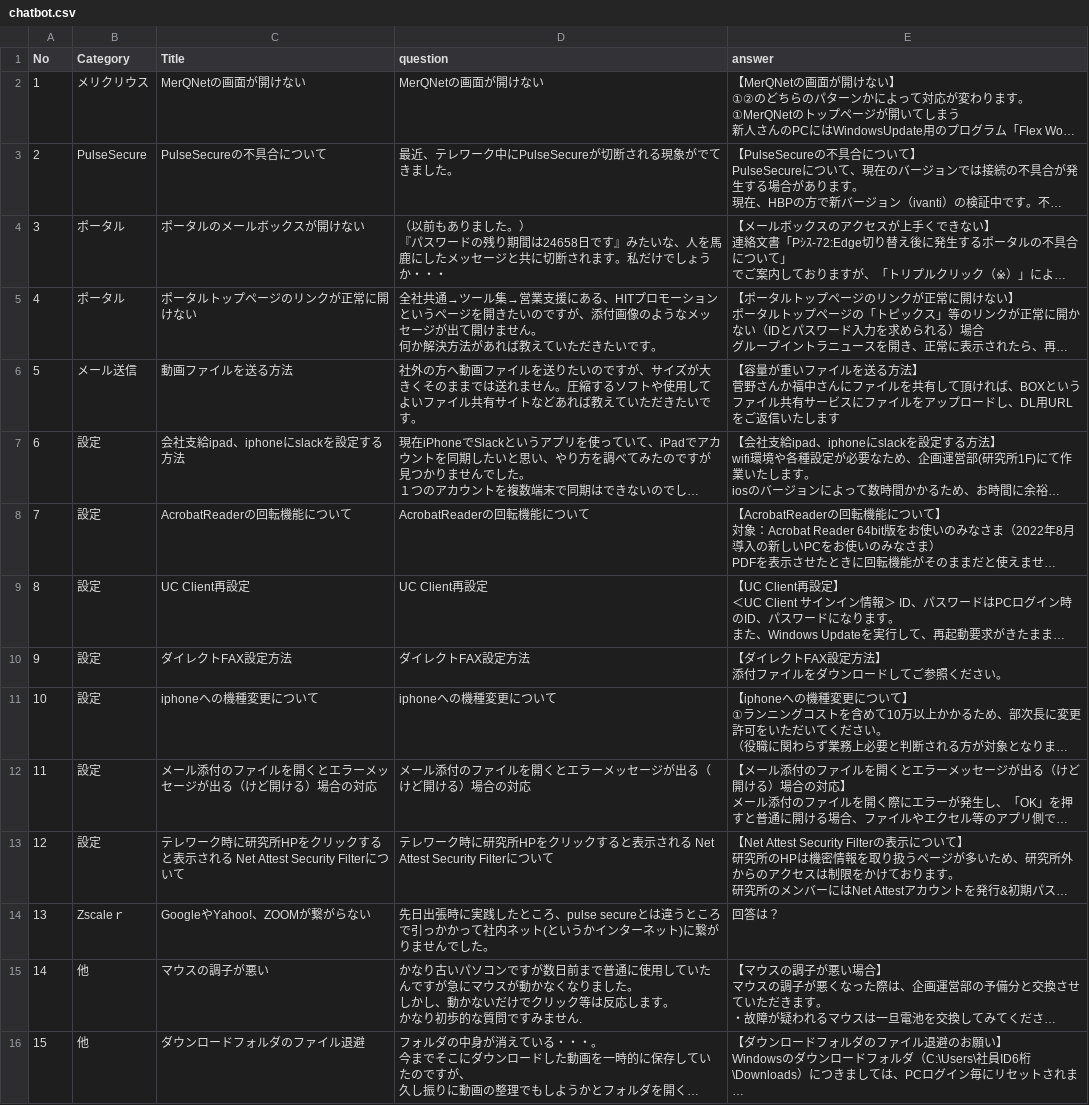
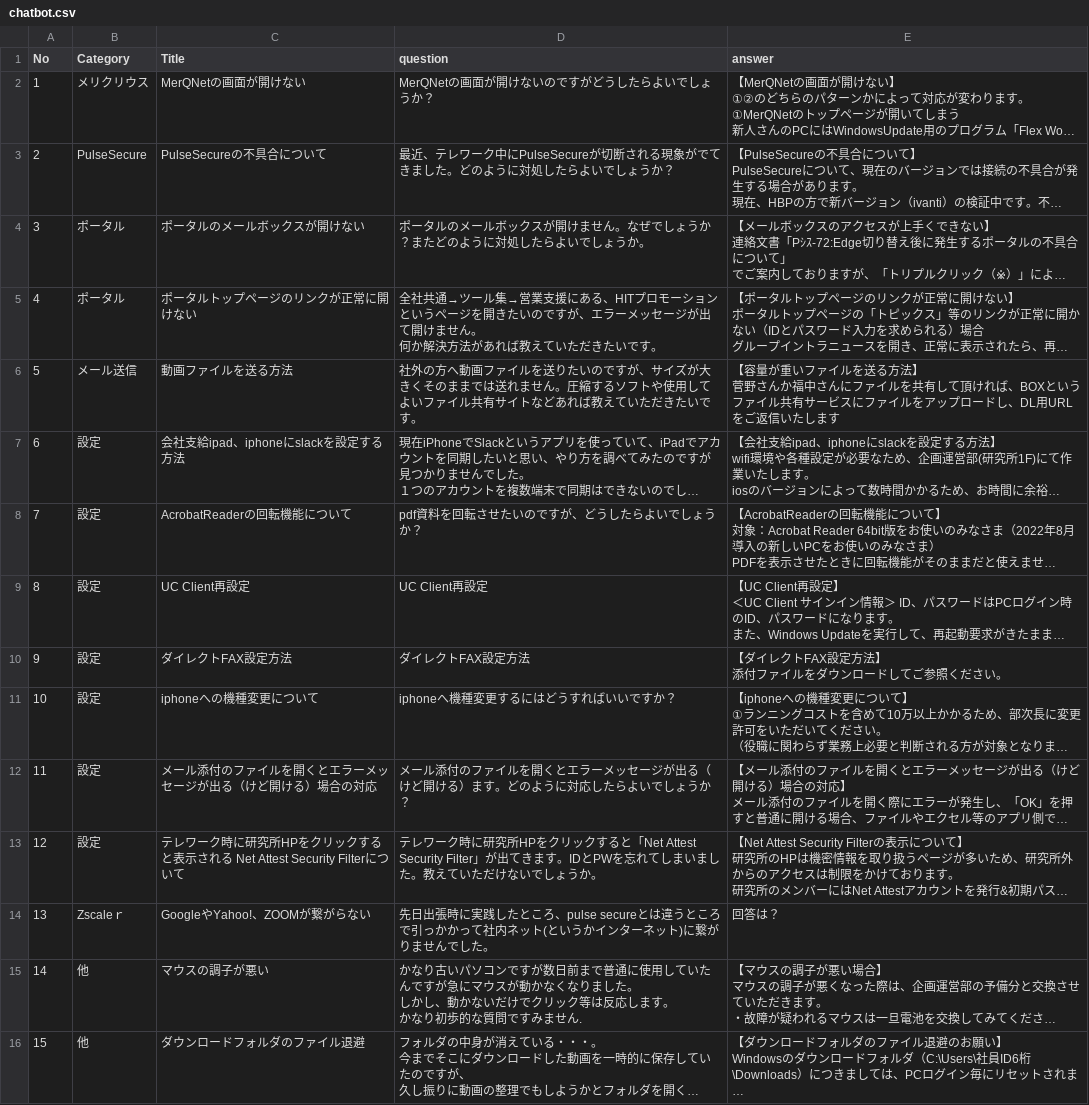
Before and after one commit to mikasannn/flask_app, a CSV file: chatbot.csv, drawn as a sheet; long unchanged cells end in …; ↵ is a line break in a cell; the diff names each change by its address in the sheet, - before the commit and + after, or states it on an @@ line.

```diff
--- a/chatbot.csv
+++ b/chatbot.csv
-D2 (question): MerQNetの画面が開けない
+D2 (question): MerQNetの画面が開けないのですがどうしたらよいでしょうか？
-D3 (question): …ました。
+D3 (question): …ました。どのように対処したらよいでしょうか？
-D4 (question): （以前もありました。） ↵ 『パスワードの残り期間は24658日です』みたいな、人を馬鹿にしたメッセージと共に切断されます。私だけでしょうか・・・
+D4 (question): ポータルのメールボックスが開けません。なぜでしょうか？またどのように対処したらよいでしょうか。
-D5 (question): …ですが、添付画像のようなメッセー…
+D5 (question): …ですが、エラーメッセー…
-D8 (question): AcrobatReaderの回転機能について
+D8 (question): pdf資料を回転させたいのですが、どうしたらよいでしょうか？
-D11 (question): iphoneへの機種変更について
+D11 (question): iphoneへ機種変更するにはどうすればいいですか？
-D12 (question): メール添付のファイルを開くとエラーメッセージが出る（けど開ける）場合の対応
+D12 (question): メール添付のファイルを開くとエラーメッセージが出る（けど開ける）ます。どのように対応したらよいでしょうか？
-D13 (question): …クすると表示される Net Attest Security Filterについて
+D13 (question): …クすると「Net Attest Security Filter」が出てきます。IDとPWを忘れてしまいました。教えていただけないでしょうか。
```
Also changed, not shown: src/chatbot.csv.
